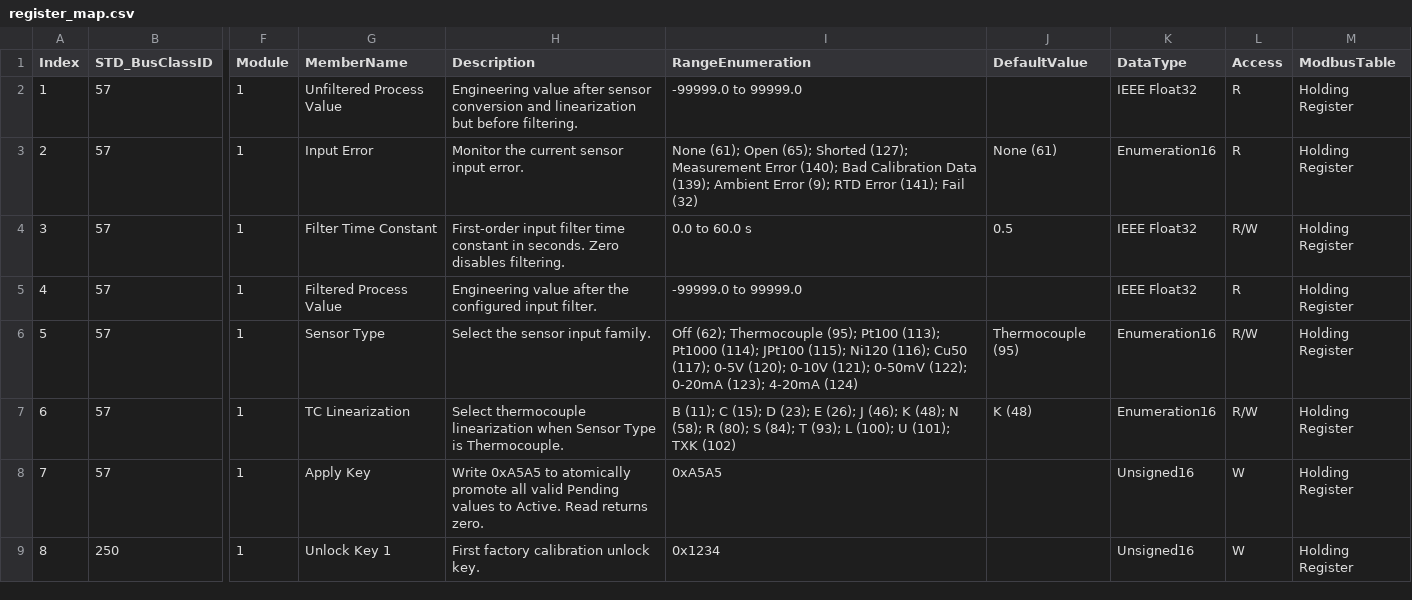
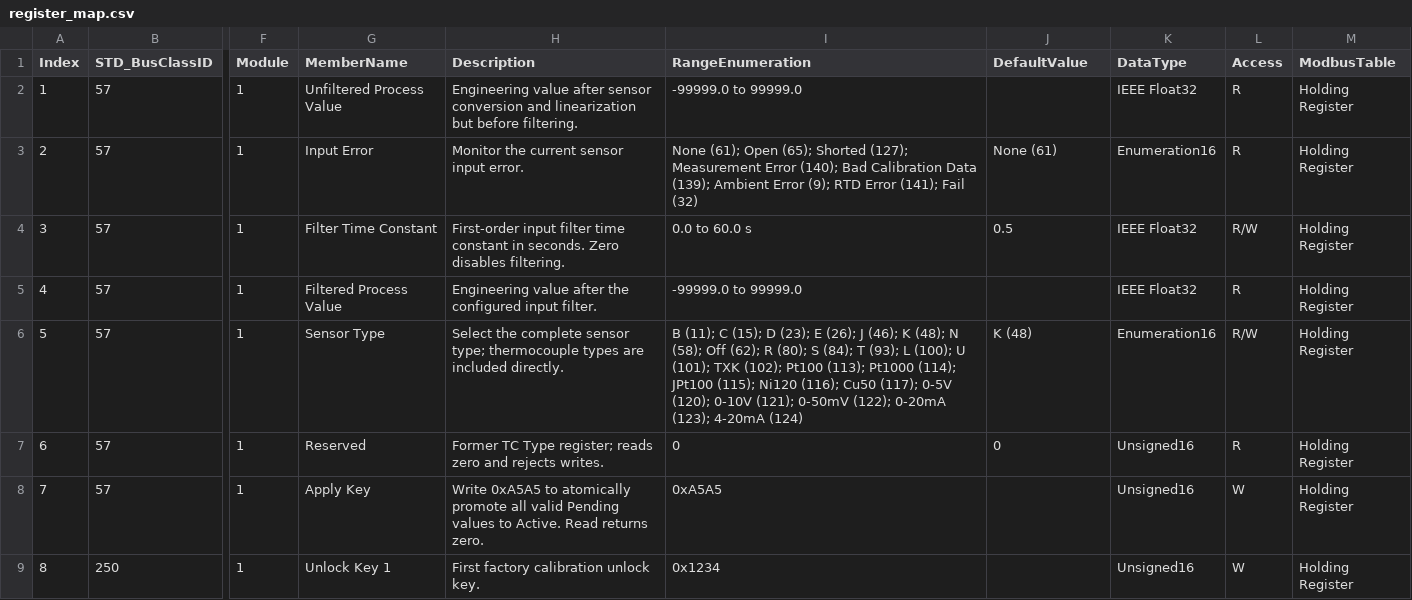
Before and after one commit to ch7lin-cyber/myNXPs16_Prj, a CSV file: _Product/RegisterMap/register_map.csv, drawn as a sheet; only a part is shown, gaps mark what is left out; the diff covers the shown part only; the diff names each change by its address in the sheet, - before the commit and + after, or states it on an @@ line.

Commit message:
unify temperature input sensor type

```diff
--- a/_Product/RegisterMap/register_map.csv
+++ b/_Product/RegisterMap/register_map.csv
-H6 (Description): Select the sensor input family.
+H6 (Description): Select the complete sensor type; thermocouple types are included directly.
-I6 (RangeEnumeration): Off (62); Thermocouple (95); Pt100 (113);…
+I6 (RangeEnumeration): B (11); C (15); D (23); E (26); J (46); K (48); N (58); Off (62); R (80); S (84); T (93); L (100); U (101); TXK (102); Pt100 (113);…
-J6 (DefaultValue): Thermocouple (95)
+J6 (DefaultValue): K (48)
-G7 (MemberName): TC Linearization
+G7 (MemberName): Reserved
-H7 (Description): Select thermocouple linearization when Sensor Type is Thermocouple.
+H7 (Description): Former TC Type register; reads zero and rejects writes.
-I7 (RangeEnumeration): B (11); C (15); D (23); E (26); J (46); K (48); N (58); R (80); S (84); T (93); L (100); U (101); TXK (102)
+I7 (RangeEnumeration): 0
-J7 (DefaultValue): K (48)
+J7 (DefaultValue): 0
-K7 (DataType): Enumeration16
+K7 (DataType): Unsigned16
-L7 (Access): R/W
+L7 (Access): R
```
Also changed, not shown: 27 edited cells elsewhere in this file, 10 other files.
